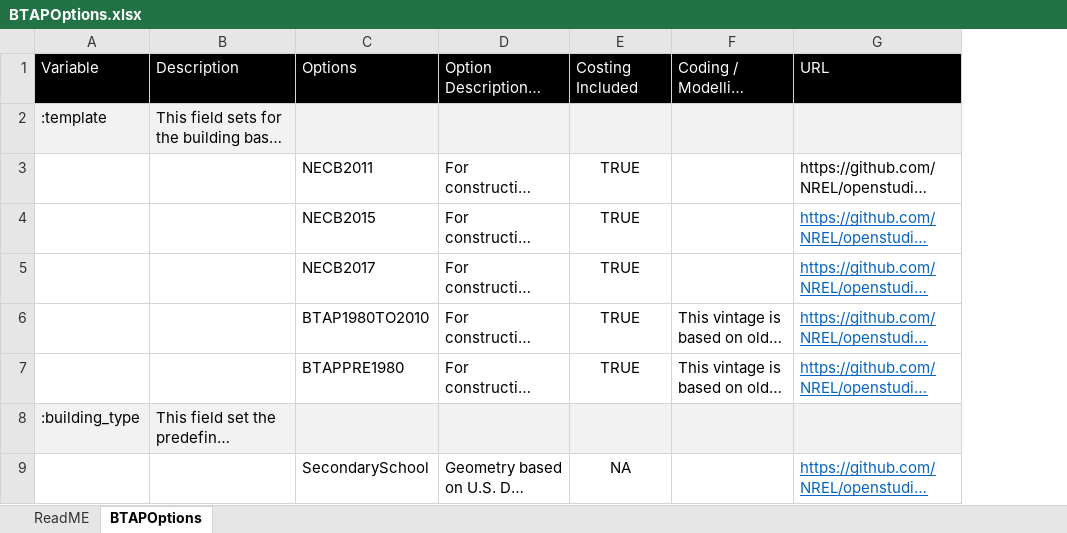
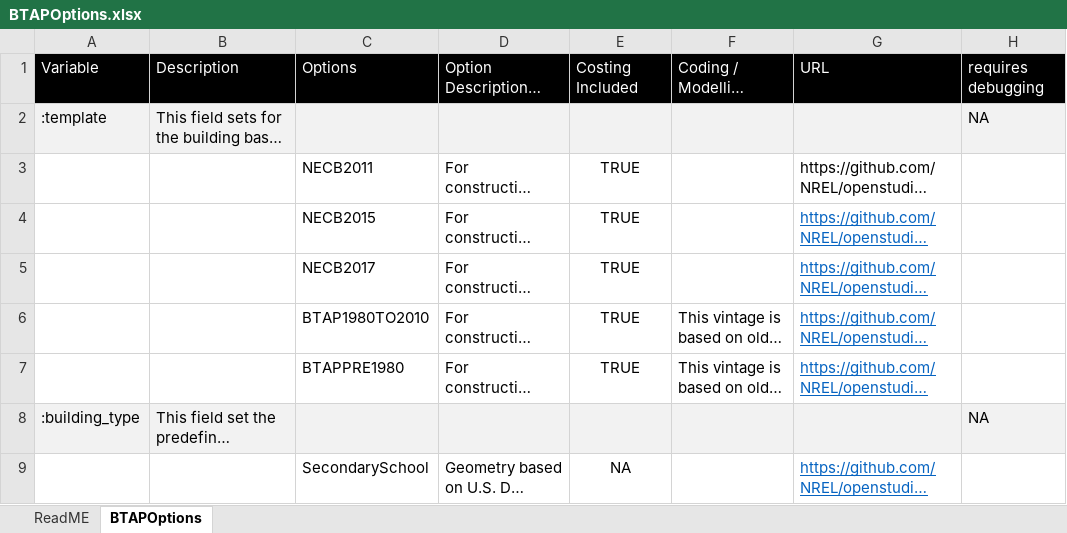
Before and after one commit to canmet-energy/btap_batch, an Excel workbook: resources/BTAPOptions.xlsx, sheet BTAPOptions, drawn as a sheet; only a part is shown; long unchanged cells end in …; values as stored, in another font and other column widths than the file's, no borders; conditional formats not drawn; the diff names each change by its address in the sheet, - before the commit and + after, or states it on an @@ line.

Commit message:
added a new column called requires debugging to BTAPOptions.xlsx to identify the ECMs need further investigation

```diff
--- a/resources/BTAPOptions.xlsx (sheet BTAPOptions)
+++ b/resources/BTAPOptions.xlsx (sheet BTAPOptions)
+column H, rows 1-8: requires debugging | NA |  |  |  |  |  | NA
```
